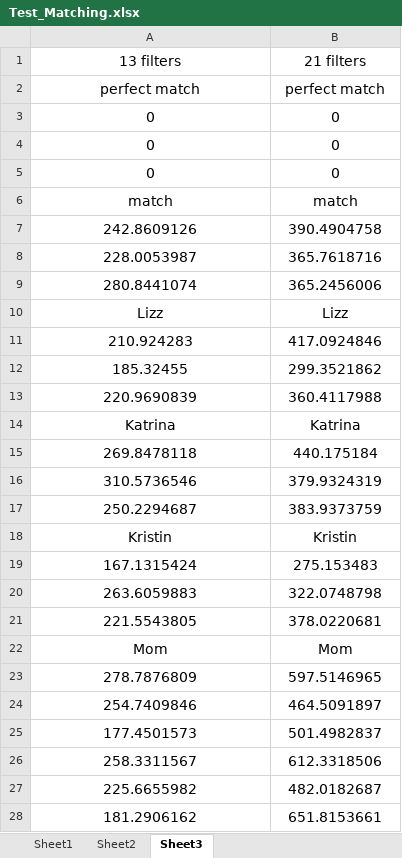
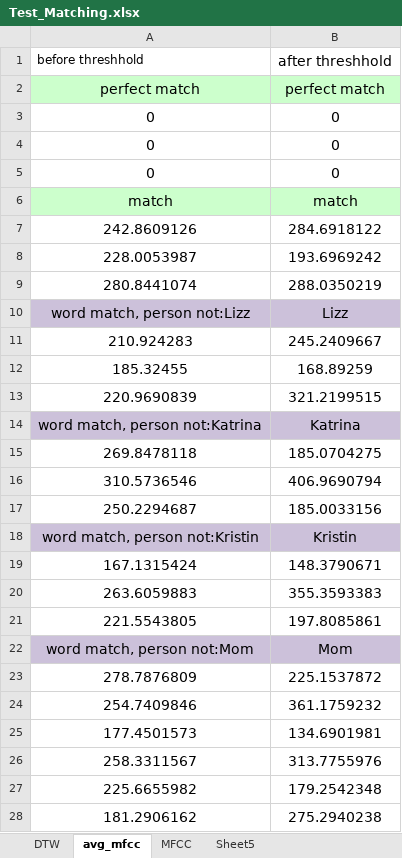
Before and after one commit to ritchieleeann/Hackbright-Project, an Excel workbook: Test_Matching.xlsx, sheet avg_mfcc, drawn as a sheet; only a part is shown; values as stored, in another font and other column widths than the file's, no borders; removed rows and columns are numbered as before the commit, all else as after; the diff covers the shown part only; the diff names each change by its address in the sheet, - before the commit and + after, or states it on an @@ line.

```diff
--- a/Test_Matching.xlsx (sheet avg_mfcc)
+++ b/Test_Matching.xlsx (sheet avg_mfcc)
-sheet tab: Sheet2
+sheet tab: DTW
-sheet tab: Sheet3
+sheet tab: avg_mfcc
-sheet tab: Sheet1
+sheet tab: MFCC
+sheet tab: Sheet5
-row 1: 13 filters | 21 filters
+row 1: before threshhold | after threshhold
-A2:B2 fill: none
+A2:B2 fill: #CCFFCC
-A6:B6 fill: none
+A6:B6 fill: #CCFFCC
-B7: 390.4904758
+B7: 284.6918122
-B8: 365.7618716
+B8: 193.6969242
-B9: 365.2456006
+B9: 288.0350219
-A10: Lizz
+A10: word match, person not:Lizz
-A10:B10 fill: none
+A10:B10 fill: #CCC1DA
-B11: 417.0924846
+B11: 245.2409667
-B12: 299.3521862
+B12: 168.89259
-B13: 360.4117988
+B13: 321.2199515
-A14: Katrina
+A14: word match, person not:Katrina
-A14:B14 fill: none
+A14:B14 fill: #CCC1DA
-B15: 440.175184
+B15: 185.0704275
-B16: 379.9324319
+B16: 406.9690794
-B17: 383.9373759
+B17: 185.0033156
-A18: Kristin
+A18: word match, person not:Kristin
-A18:B18 fill: none
+A18:B18 fill: #CCC1DA
-B19: 275.153483
+B19: 148.3790671
-B20: 322.0748798
+B20: 355.3593383
-B21: 378.0220681
+B21: 197.8085861
-A22: Mom
+A22: word match, person not:Mom
-A22:B22 fill: none
+A22:B22 fill: #CCC1DA
-B23: 597.5146965
+B23: 225.1537872
-B24: 464.5091897
+B24: 361.1759232
-B25: 501.4982837
+B25: 134.6901981
-B26: 612.3318506
+B26: 313.7755976
-B27: 482.0182687
+B27: 179.2542348
-B28: 651.8153661
+B28: 275.2940238
```
Also changed, not shown: 10 added rows, 52 edited cells and cell formats elsewhere in this sheet, sheet DTW, 52 other files.
